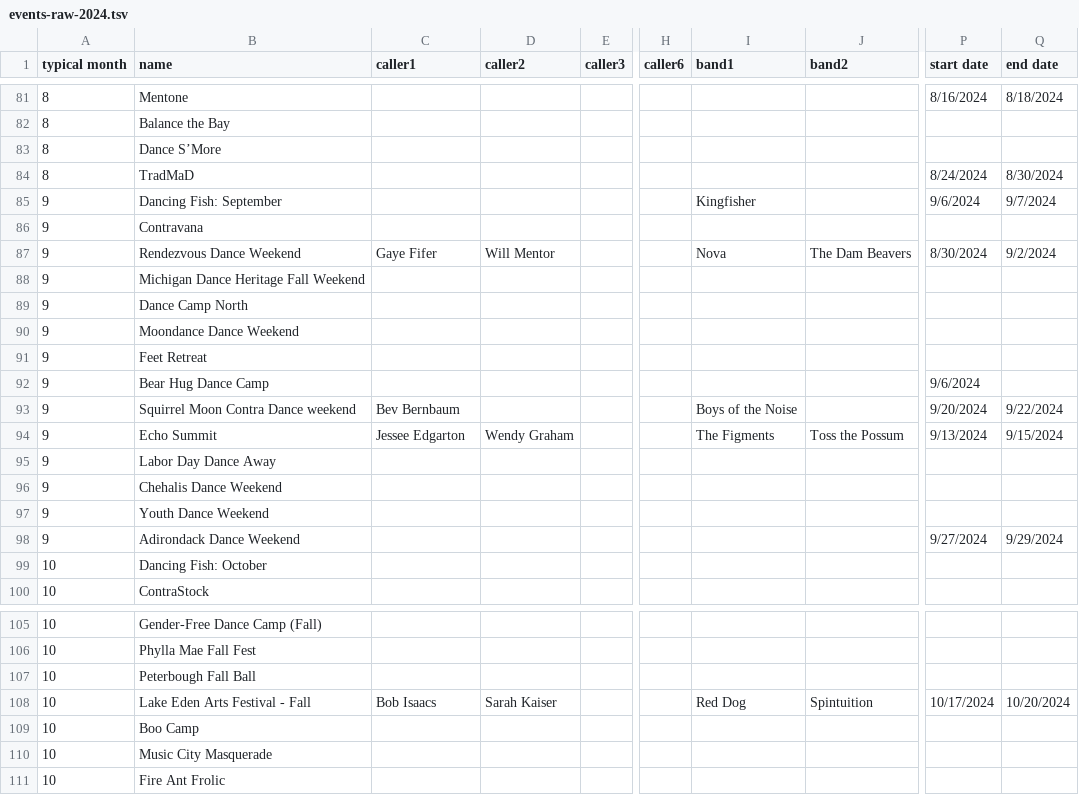
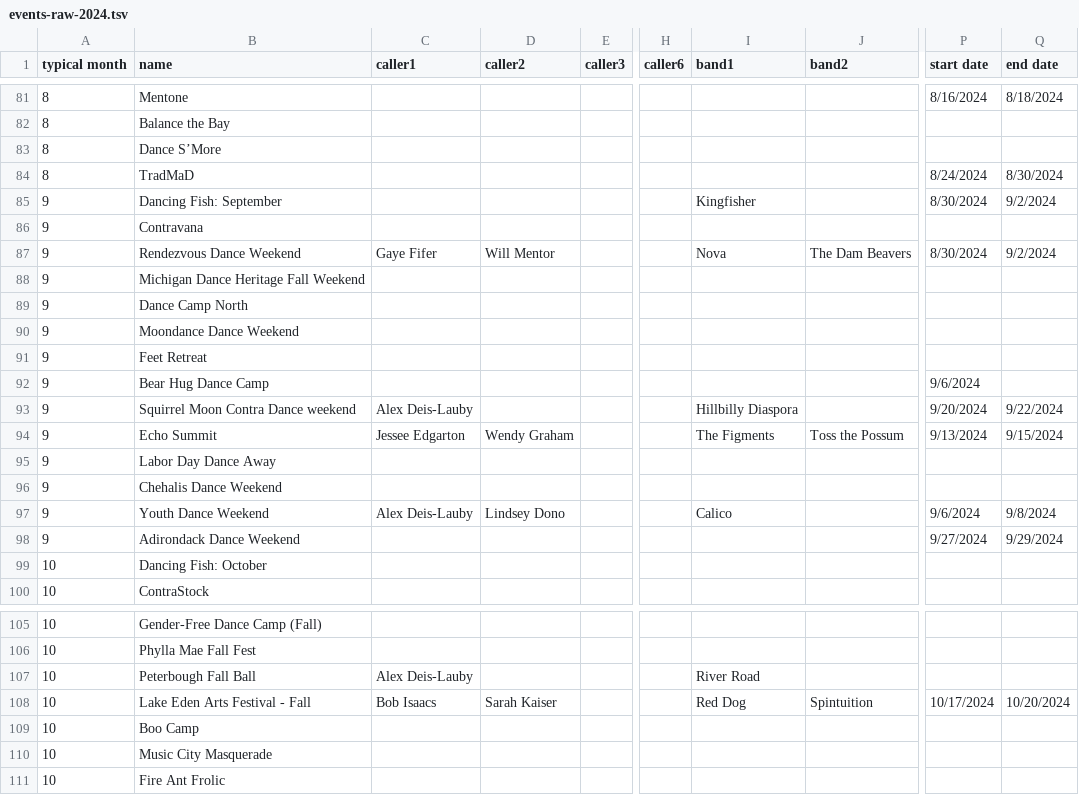
Before and after one commit to jeffkaufman/trycontra, a TSV file: events-raw-2024.tsv, drawn as a sheet; only a part is shown, gaps mark what is left out; the diff names each change by its address in the sheet, - before the commit and + after, or states it on an @@ line.

Commit message:
sync with spreadsheet

```diff
--- a/events-raw-2024.tsv
+++ b/events-raw-2024.tsv
-P85 (start date): 9/6/2024
+P85 (start date): 8/30/2024
-Q85 (end date): 9/7/2024
+Q85 (end date): 9/2/2024
-C93 (caller1): Bev Bernbaum
+C93 (caller1): Alex Deis-Lauby
-I93 (band1): Boys of the Noise
+I93 (band1): Hillbilly Diaspora
-C97 (caller1): (empty)
+C97 (caller1): Alex Deis-Lauby
-D97 (caller2): (empty)
+D97 (caller2): Lindsey Dono
-I97 (band1): (empty)
+I97 (band1): Calico
-P97 (start date): (empty)
+P97 (start date): 9/6/2024
-Q97 (end date): (empty)
+Q97 (end date): 9/8/2024
-C107 (caller1): (empty)
+C107 (caller1): Alex Deis-Lauby
-I107 (band1): (empty)
+I107 (band1): River Road
```
Also changed, not shown: 1 other file.
